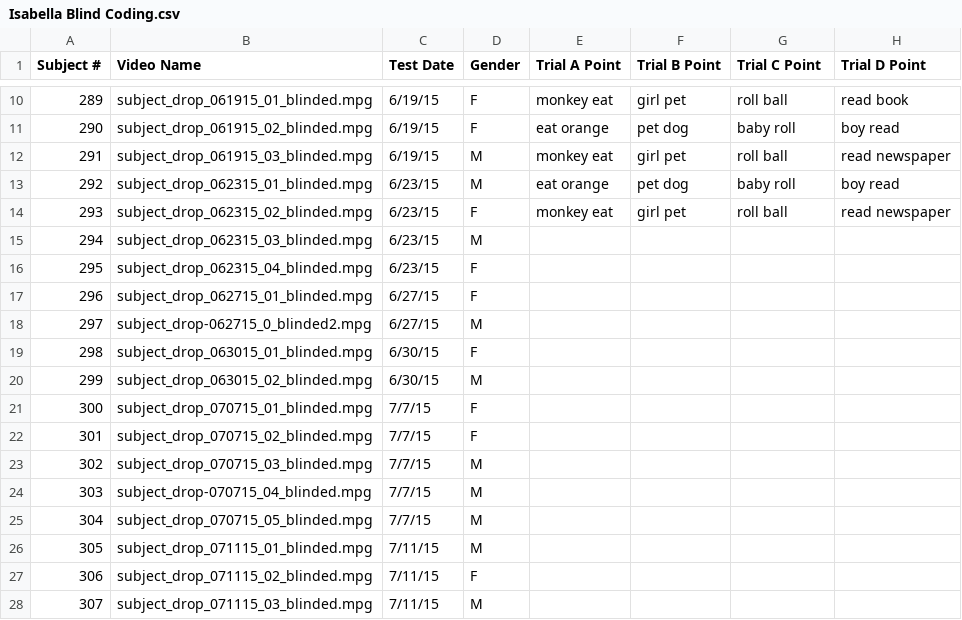
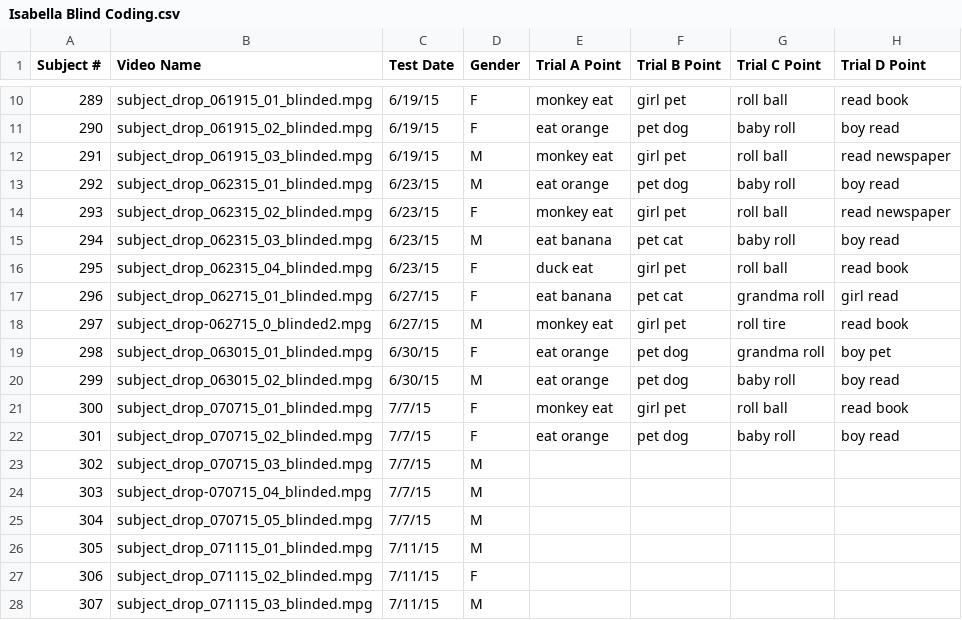
Before and after one commit to mekline/SubDrop-Multidistractor-Models, a CSV file: Isabella Blind Coding.csv, drawn as a sheet; only a part is shown, gaps mark what is left out.

Commit message:
updated blind coding spreadsheet, through 7/7/15_02

```diff
--- a/Isabella Blind Coding.csv
+++ b/Isabella Blind Coding.csv
@@ -14,10 +14,10 @@ Subject #,Video Name,Test Date,Gender,Trial A Point,Trial B Point,Trial C Point,
 293,subject_drop_062315_02_blinded.mpg,6/23/15,F,monkey eat,girl pet,roll ball,read newspaper
-294,subject_drop_062315_03_blinded.mpg,6/23/15,M,,,,
-295,subject_drop_062315_04_blinded.mpg,6/23/15,F,,,,
-296,subject_drop_062715_01_blinded.mpg,6/27/15,F,,,,
-297,subject_drop-062715_0_blinded2.mpg,6/27/15,M,,,,
-298,subject_drop_063015_01_blinded.mpg,6/30/15,F,,,,
-299,subject_drop_063015_02_blinded.mpg,6/30/15,M,,,,
-300,subject_drop_070715_01_blinded.mpg,7/7/15,F,,,,
-301,subject_drop_070715_02_blinded.mpg,7/7/15,F,,,,
+294,subject_drop_062315_03_blinded.mpg,6/23/15,M,eat banana,pet cat,baby roll,boy read
+295,subject_drop_062315_04_blinded.mpg,6/23/15,F,duck eat,girl pet,roll ball,read book
+296,subject_drop_062715_01_blinded.mpg,6/27/15,F,eat banana,pet cat,grandma roll,girl read
+297,subject_drop-062715_0_blinded2.mpg,6/27/15,M,monkey eat,girl pet,roll tire,read book
+298,subject_drop_063015_01_blinded.mpg,6/30/15,F,eat orange ,pet dog,grandma roll,boy pet
+299,subject_drop_063015_02_blinded.mpg,6/30/15,M,eat orange ,pet dog ,baby roll,boy read
+300,subject_drop_070715_01_blinded.mpg,7/7/15,F,monkey eat,girl pet,roll ball,read book
+301,subject_drop_070715_02_blinded.mpg,7/7/15,F,eat orange ,pet dog,baby roll,boy read
 302,subject_drop_070715_03_blinded.mpg,7/7/15,M,,,,
```
